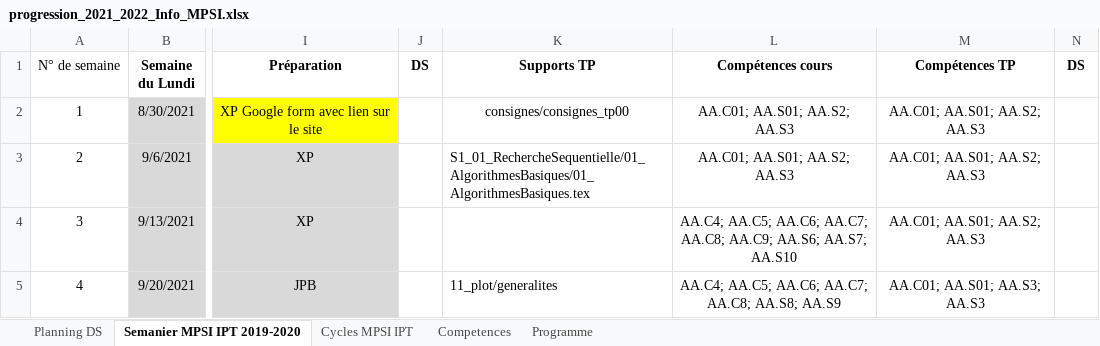
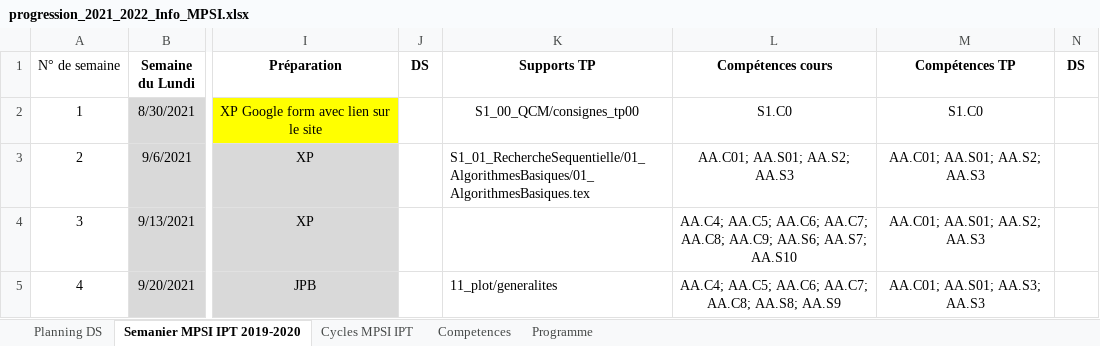
Before and after one commit to xpessoles/Informatique, an Excel workbook: progression_2021_2022_Info_MPSI.xlsx, sheet Semanier MPSI IPT 2019-2020, drawn as a sheet; only a part is shown, gaps mark what is left out; values as stored, in another font and other column widths than the file's, no borders; the diff names each change by its address in the sheet, - before the commit and + after, or states it on an @@ line.

```diff
--- a/progression_2021_2022_Info_MPSI.xlsx (sheet Semanier MPSI IPT 2019-2020)
+++ b/progression_2021_2022_Info_MPSI.xlsx (sheet Semanier MPSI IPT 2019-2020)
-K2 (Supports TP): consignes/consignes_tp00
+K2 (Supports TP): S1_00_QCM/consignes_tp00
-L2 (Compétences cours): AA.C01; AA.S01; AA.S2; AA.S3
+L2 (Compétences cours): S1.C0
-M2 (Compétences TP): AA.C01; AA.S01; AA.S2; AA.S3
+M2 (Compétences TP): S1.C0
```
Also changed, not shown: sheet Competences, 20 other files.
